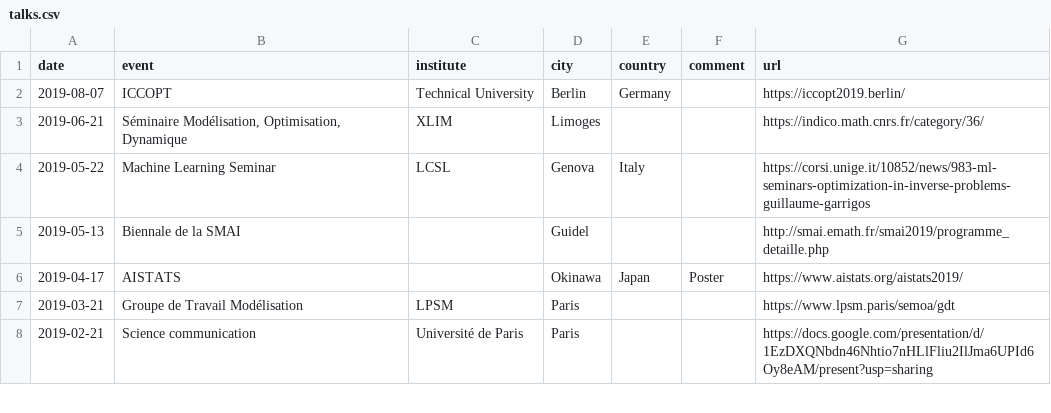
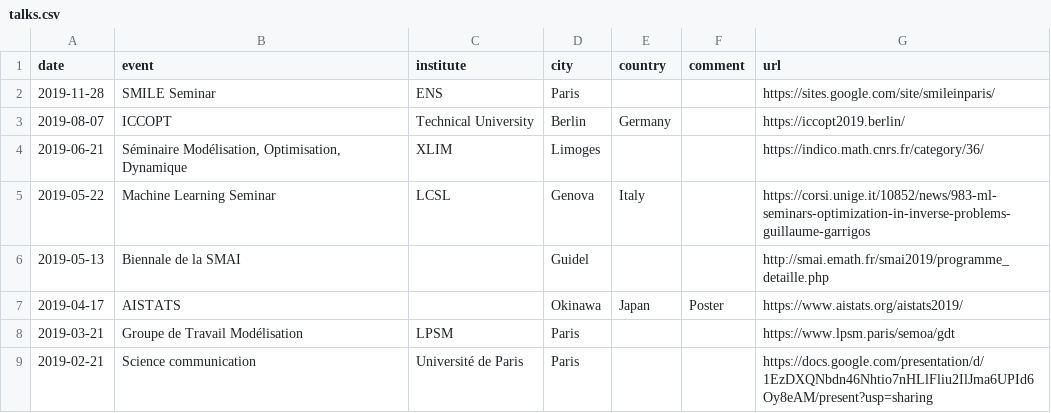
Before and after one commit to Guillaume-Garrigos/guillaume-garrigos.github.io, a CSV file: _data/talks.csv, drawn as a sheet; only a part is shown; the diff names each change by its address in the sheet, - before the commit and + after, or states it on an @@ line.

```diff
--- a/_data/talks.csv
+++ b/_data/talks.csv
+row 2: 2019-11-28 | SMILE Seminar | ENS | Paris |  |  | https://sites.google.com/site/smileinparis/
```
Also changed, not shown: 2 other files.
